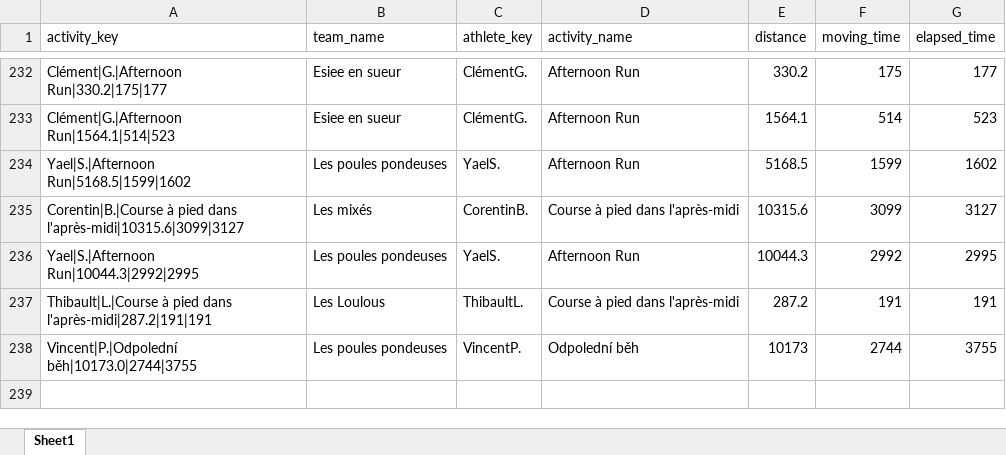
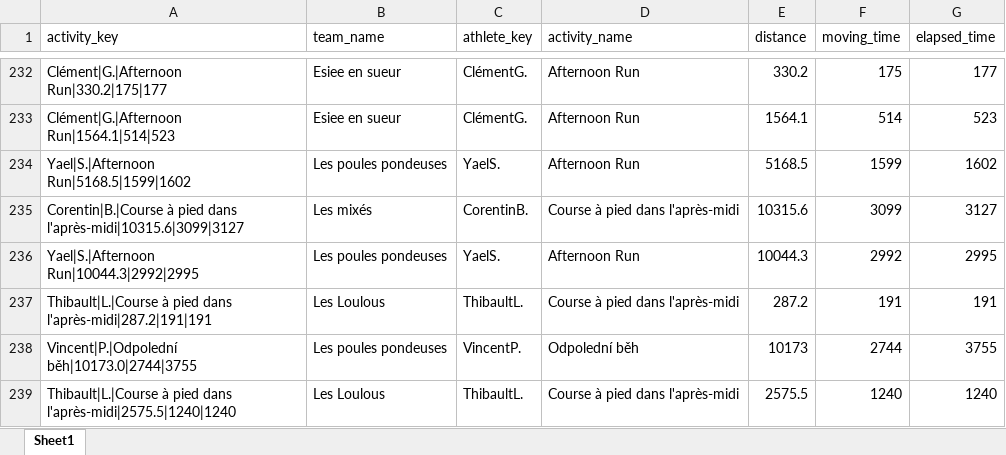
Before and after one commit to theodtl/running_team_vs, an Excel workbook: data/activities_log.xlsx, sheet Sheet1, drawn as a sheet; only a part is shown, gaps mark what is left out; values as stored, in another font and other column widths than the file's, no borders; the diff names each change by its address in the sheet, - before the commit and + after, or states it on an @@ line.

Commit message:
Update Strava data and site

```diff
--- a/data/activities_log.xlsx (sheet Sheet1)
+++ b/data/activities_log.xlsx (sheet Sheet1)
+row 239: Thibault|L.|Course à pied dans l'après-midi|2575.5|1240|1240 | Les Loulous | ThibaultL. | Course à pied dans l'après-midi | 2575.5 | 1240 | 1240
```
Also changed, not shown: data/distances.xlsx, data/processed_activities.xlsx, 2 other files.
